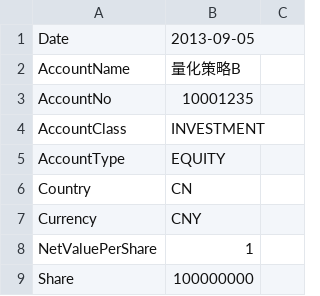
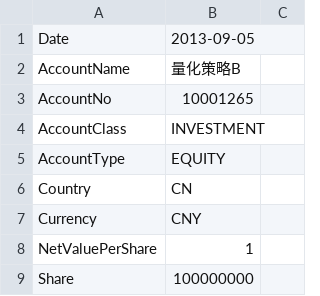
Before and after one commit to haha1903/pms, a CSV file: sample/import/account/csv/量化策略B(带成交价).csv, drawn as a sheet; only a part is shown.

```diff
--- a/sample/import/account/csv/量化策略B(带成交价).csv
+++ b/sample/import/account/csv/量化策略B(带成交价).csv
@@ -2,3 +2,3 @@ Date,2013-09-05
 AccountName,量化策略B
-AccountNo,10001235
+AccountNo,10001265
 AccountClass,INVESTMENT
```
Also changed, not shown: 9 other files.
